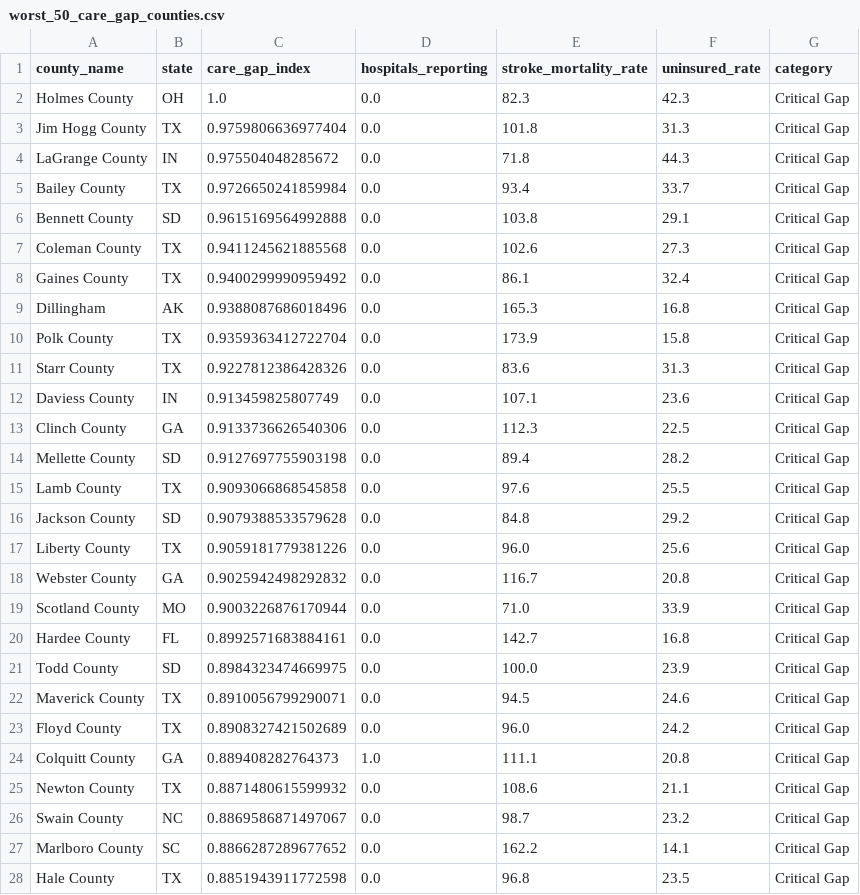
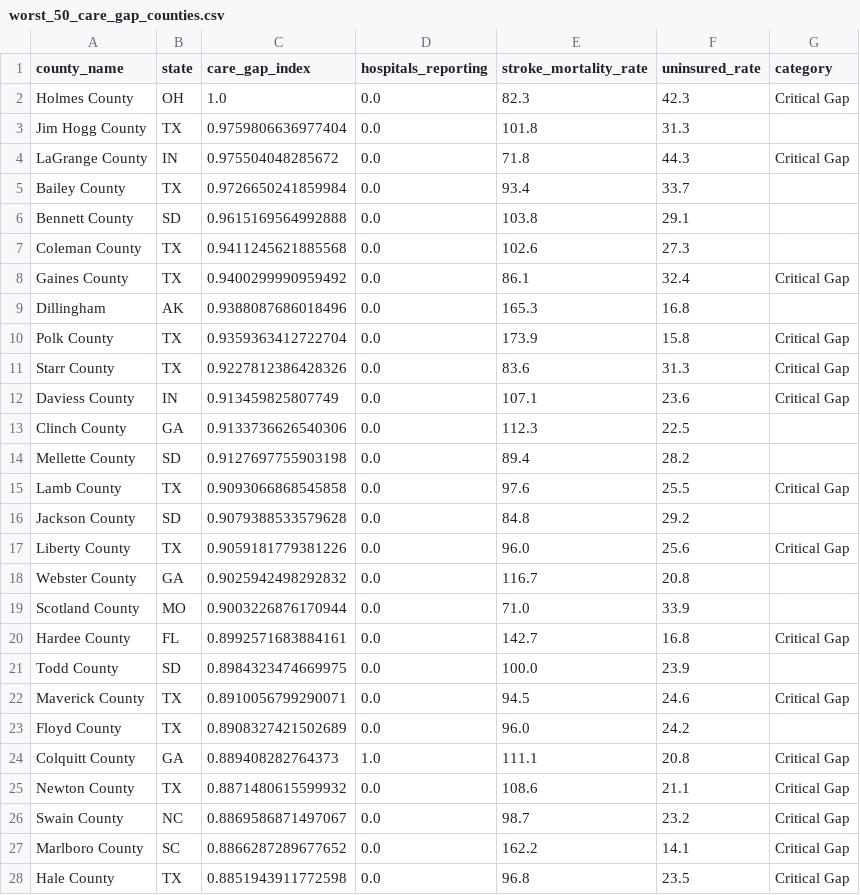
Before and after one commit to surajshah2004/stroke-insights, a CSV file: data_clean/worst_50_care_gap_counties.csv, drawn as a sheet; only a part is shown; the diff covers the shown part only.

```diff
--- a/data_clean/worst_50_care_gap_counties.csv
+++ b/data_clean/worst_50_care_gap_counties.csv
@@ -2,9 +2,9 @@ county_name,state,care_gap_index,hospitals_reporting,stroke_mortality_rate,unins
 Holmes County,OH,1.0,0.0,82.3,42.3,Critical Gap
-Jim Hogg County,TX,0.9759806636977404,0.0,101.8,31.3,Critical Gap
+Jim Hogg County,TX,0.9759806636977404,0.0,101.8,31.3,
 LaGrange County,IN,0.975504048285672,0.0,71.8,44.3,Critical Gap
-Bailey County,TX,0.9726650241859984,0.0,93.4,33.7,Critical Gap
-Bennett County,SD,0.9615169564992888,0.0,103.8,29.1,Critical Gap
-Coleman County,TX,0.9411245621885568,0.0,102.6,27.3,Critical Gap
+Bailey County,TX,0.9726650241859984,0.0,93.4,33.7,
+Bennett County,SD,0.9615169564992888,0.0,103.8,29.1,
+Coleman County,TX,0.9411245621885568,0.0,102.6,27.3,
 Gaines County,TX,0.9400299990959492,0.0,86.1,32.4,Critical Gap
-Dillingham,AK,0.9388087686018496,0.0,165.3,16.8,Critical Gap
+Dillingham,AK,0.9388087686018496,0.0,165.3,16.8,
 Polk County,TX,0.9359363412722704,0.0,173.9,15.8,Critical Gap
@@ -12,13 +12,13 @@ Starr County,TX,0.9227812386428326,0.0,83.6,31.3,Critical Gap
 Daviess County,IN,0.913459825807749,0.0,107.1,23.6,Critical Gap
-Clinch County,GA,0.9133736626540306,0.0,112.3,22.5,Critical Gap
-Mellette County,SD,0.9127697755903198,0.0,89.4,28.2,Critical Gap
+Clinch County,GA,0.9133736626540306,0.0,112.3,22.5,
+Mellette County,SD,0.9127697755903198,0.0,89.4,28.2,
 Lamb County,TX,0.9093066868545858,0.0,97.6,25.5,Critical Gap
-Jackson County,SD,0.9079388533579628,0.0,84.8,29.2,Critical Gap
+Jackson County,SD,0.9079388533579628,0.0,84.8,29.2,
 Liberty County,TX,0.9059181779381226,0.0,96.0,25.6,Critical Gap
-Webster County,GA,0.9025942498292832,0.0,116.7,20.8,Critical Gap
-Scotland County,MO,0.9003226876170944,0.0,71.0,33.9,Critical Gap
+Webster County,GA,0.9025942498292832,0.0,116.7,20.8,
+Scotland County,MO,0.9003226876170944,0.0,71.0,33.9,
 Hardee County,FL,0.8992571683884161,0.0,142.7,16.8,Critical Gap
-Todd County,SD,0.8984323474669975,0.0,100.0,23.9,Critical Gap
+Todd County,SD,0.8984323474669975,0.0,100.0,23.9,
 Maverick County,TX,0.8910056799290071,0.0,94.5,24.6,Critical Gap
-Floyd County,TX,0.8908327421502689,0.0,96.0,24.2,Critical Gap
+Floyd County,TX,0.8908327421502689,0.0,96.0,24.2,
 Colquitt County,GA,0.889408282764373,1.0,111.1,20.8,Critical Gap
```
Also changed, not shown: 13 edited cells elsewhere in this file, data_clean/best_50_care_gap_counties.csv, 2 other files.
